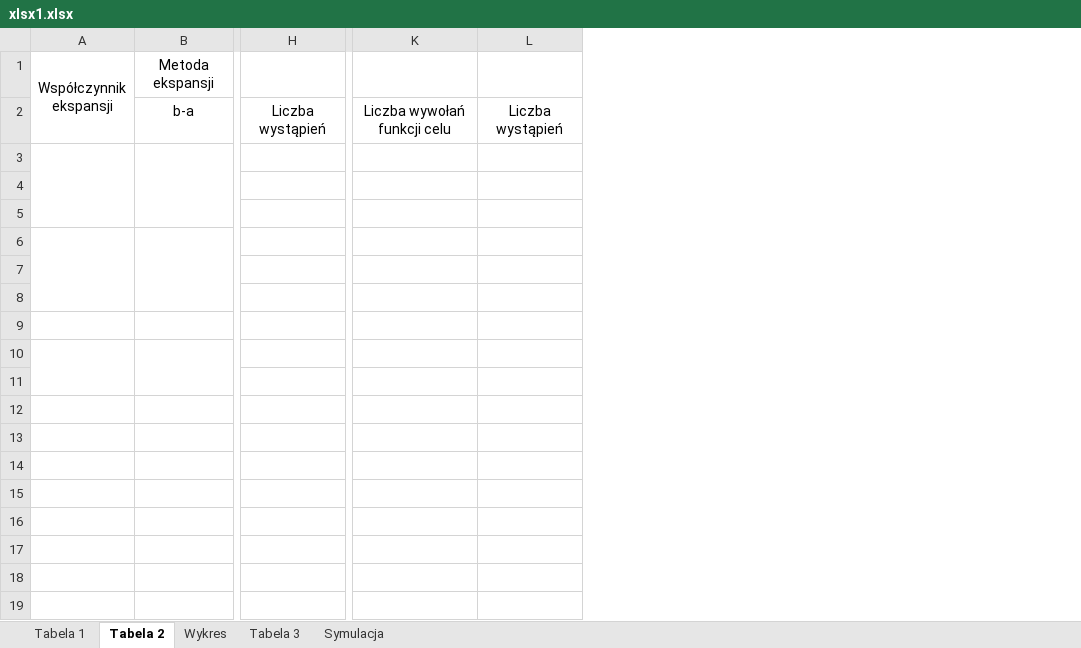
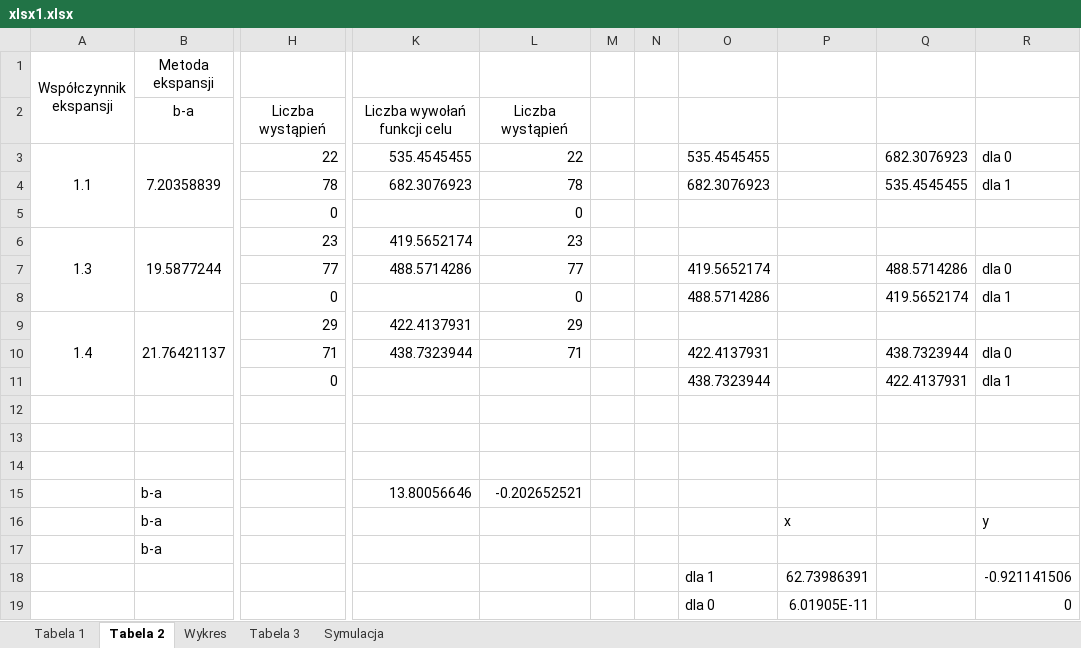
Before and after one commit to AndrzejJanaszek/opt-agh, an Excel workbook: lab2/xlsx1.xlsx, sheet Tabela 2, drawn as a sheet; only a part is shown, gaps mark what is left out; values as stored, in another font and other column widths than the file's, no borders; removed rows and columns are numbered as before the commit, all else as after; rows hold the shown columns only; the diff covers the shown part only; the diff names each change by its address in the sheet, - before the commit and + after, or states it on an @@ line.

```diff
--- a/lab2/xlsx1.xlsx (sheet Tabela 2)
+++ b/lab2/xlsx1.xlsx (sheet Tabela 2)
-column H, row 2: Liczba wystąpień
+column H, row 2: Liczba wystąpień; row 5: 0; row 8: 0; row 11: 0
-column K, row 2: Liczba wywołań funkcji celu
-column L, row 2: Liczba wystąpień
+column K, row 2: Liczba wywołań funkcji celu
+column L, row 2: Liczba wystąpień; row 5: 0; row 8: 0
+column M, empty
+column N, empty
+column O, row 8: 488.5714286; row 11: 438.7323944
+column P, empty
+column Q, row 8: 419.5652174; row 11: 422.4137931
+column R, row 8: dla 1; row 11: dla 1
-row 3: (empty)
-row 4: (empty)
+row 3: 1.1 | 7.20358839 | 22 | 535.4545455 | 22 |  |  | 535.4545455 |  | 682.3076923 | dla 0
+row 4:  |  | 78 | 682.3076923 | 78 |  |  | 682.3076923 |  | 535.4545455 | dla 1
-row 6: (empty)
-row 7: (empty)
+row 6: 1.3 | 19.5877244 | 23 | 419.5652174 | 23
+row 7:  |  | 77 | 488.5714286 | 77 |  |  | 419.5652174 |  | 488.5714286 | dla 0
-row 9: (empty)
-row 10: (empty)
+row 9: 1.4 | 21.76421137 | 29 | 422.4137931 | 29
+row 10:  |  | 71 | 438.7323944 | 71 |  |  | 422.4137931 |  | 438.7323944 | dla 0
+row 12: (empty)
+row 13: (empty)
+row 14: (empty)
+row 15:  | b-a |  | 13.80056646 | -0.202652521
+row 16:  | b-a |  |  |  |  |  |  | x |  | y
+row 17:  | b-a
+row 18:  |  |  |  |  |  |  | dla 1 | 62.73986391 |  | -0.921141506
+row 19:  |  |  |  |  |  |  | dla 0 | 6.01905E-11 |  | 0
```
Also changed, not shown: 13 added rows elsewhere in this sheet, sheet Tabela 1, sheet Wykres, charts or pictures, 2 other files.
